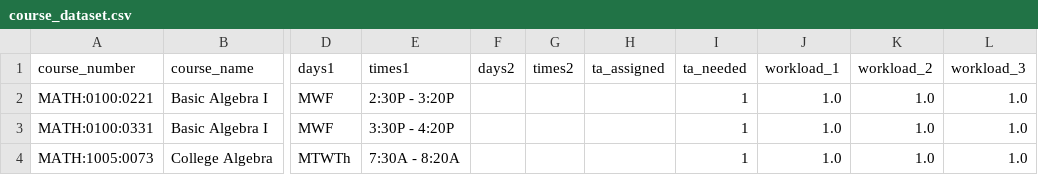
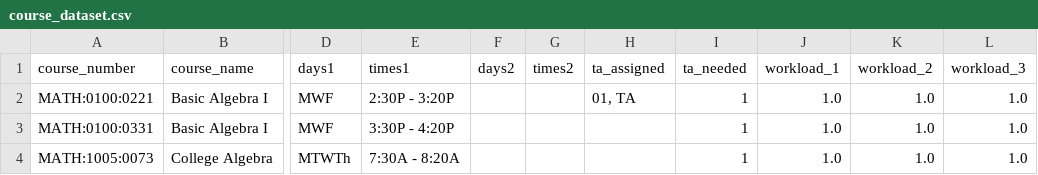
Before and after one commit to ian-ramsey/TAScheduling, a CSV file: example_output/ta_assignment_project/course_dataset.csv, drawn as a sheet; only a part is shown, gaps mark what is left out; the diff names each change by its address in the sheet, - before the commit and + after, or states it on an @@ line.

```diff
--- a/example_output/ta_assignment_project/course_dataset.csv
+++ b/example_output/ta_assignment_project/course_dataset.csv
-H2 (ta_assigned): (empty)
+H2 (ta_assigned): 01, TA
```
Also changed, not shown: example_output/ta_assignment_project/TA_output.csv, example_output/ta_assignment_project/course_output.csv, 4 other files.
